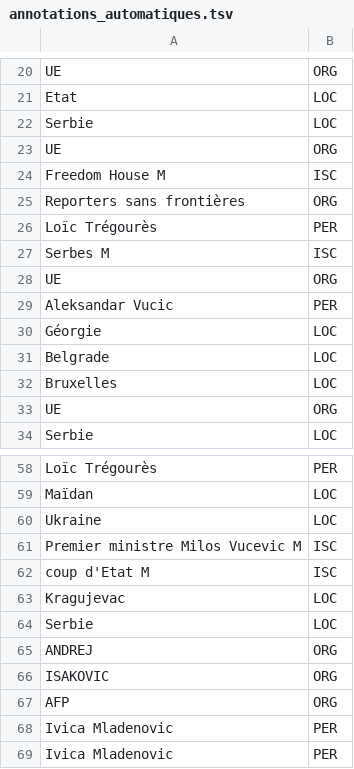
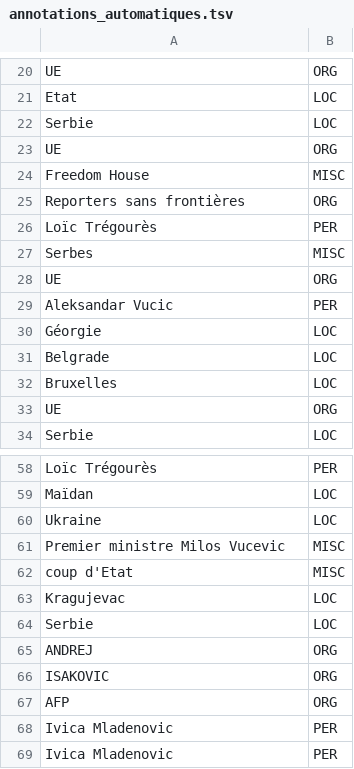
Before and after one commit to minaolenpavel/Inalco-Programmation-L3, a TSV file: S2/TP11/annotations_automatiques.tsv, drawn as a sheet; only a part is shown, gaps mark what is left out.

```diff
--- a/S2/TP11/annotations_automatiques.tsv
+++ b/S2/TP11/annotations_automatiques.tsv
@@ -23,6 +23,6 @@ Serbie	LOC
 UE	ORG
-"Freedom House	M"	ISC
+Freedom House	MISC
 Reporters sans frontières	ORG
 Loïc Trégourès	PER
-"Serbes	M"	ISC
+Serbes	MISC
 UE	ORG
@@ -60,4 +60,4 @@ Maïdan	LOC
 Ukraine	LOC
-"Premier ministre Milos Vucevic	M"	ISC
-"coup d'Etat	M"	ISC
+Premier ministre Milos Vucevic	MISC
+coup d'Etat	MISC
 Kragujevac	LOC
```
Also changed, not shown: 4 other files.
